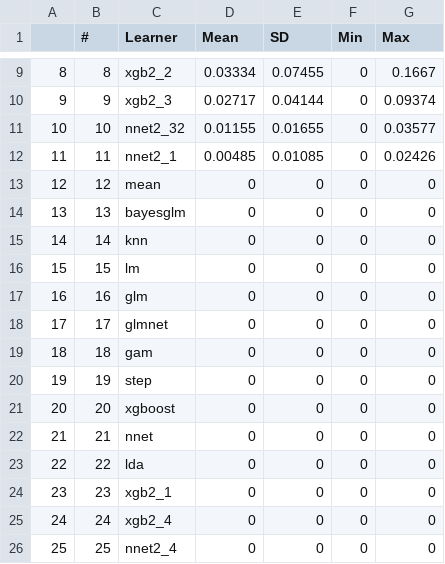
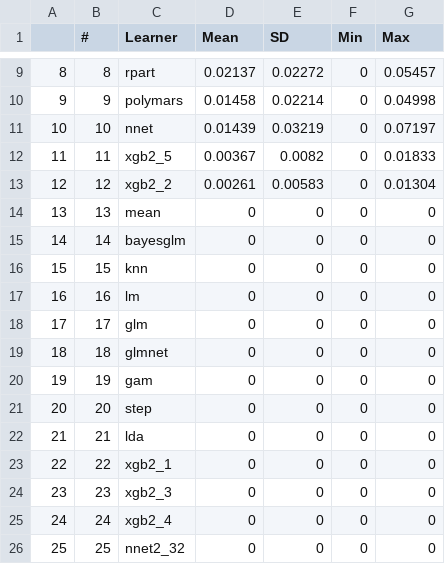
Before and after one commit to dlab-berkeley/Machine-Learning-in-R, a CSV file: visuals/4-weight-table-gap_cv.csv, drawn as a sheet; only a part is shown, gaps mark what is left out; the diff covers the shown part only.

```diff
--- a/visuals/4-weight-table-gap_cv.csv
+++ b/visuals/4-weight-table-gap_cv.csv
@@ -9,18 +9,18 @@
-"8",8,"xgb2_2",0.03334,0.07455,0,0.1667
-"9",9,"xgb2_3",0.02717,0.04144,0,0.09374
-"10",10,"nnet2_32",0.01155,0.01655,0,0.03577
-"11",11,"nnet2_1",0.00485,0.01085,0,0.02426
-"12",12,"mean",0,0,0,0
-"13",13,"bayesglm",0,0,0,0
-"14",14,"knn",0,0,0,0
-"15",15,"lm",0,0,0,0
-"16",16,"glm",0,0,0,0
-"17",17,"glmnet",0,0,0,0
-"18",18,"gam",0,0,0,0
-"19",19,"step",0,0,0,0
-"20",20,"xgboost",0,0,0,0
-"21",21,"nnet",0,0,0,0
-"22",22,"lda",0,0,0,0
-"23",23,"xgb2_1",0,0,0,0
+"8",8,"rpart",0.02137,0.02272,0,0.05457
+"9",9,"polymars",0.01458,0.02214,0,0.04998
+"10",10,"nnet",0.01439,0.03219,0,0.07197
+"11",11,"xgb2_5",0.00367,0.0082,0,0.01833
+"12",12,"xgb2_2",0.00261,0.00583,0,0.01304
+"13",13,"mean",0,0,0,0
+"14",14,"bayesglm",0,0,0,0
+"15",15,"knn",0,0,0,0
+"16",16,"lm",0,0,0,0
+"17",17,"glm",0,0,0,0
+"18",18,"glmnet",0,0,0,0
+"19",19,"gam",0,0,0,0
+"20",20,"step",0,0,0,0
+"21",21,"lda",0,0,0,0
+"22",22,"xgb2_1",0,0,0,0
+"23",23,"xgb2_3",0,0,0,0
 "24",24,"xgb2_4",0,0,0,0
-"25",25,"nnet2_4",0,0,0,0
+"25",25,"nnet2_32",0,0,0,0
```
Also changed, not shown: 31 edited cells elsewhere in this file, visuals/2-auc-table-gap_cv.csv, 2 other files.
